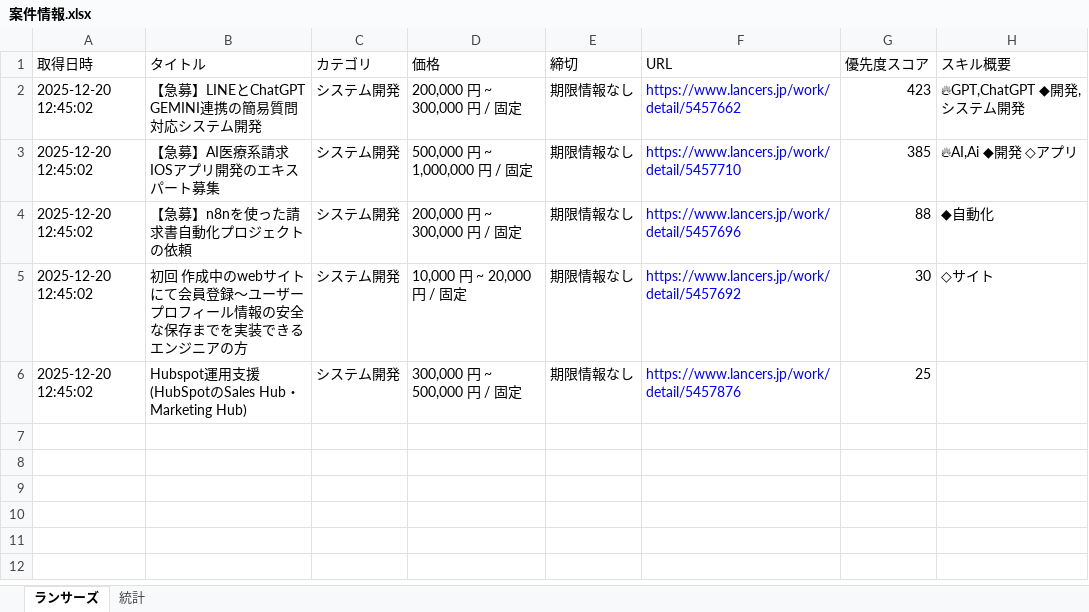
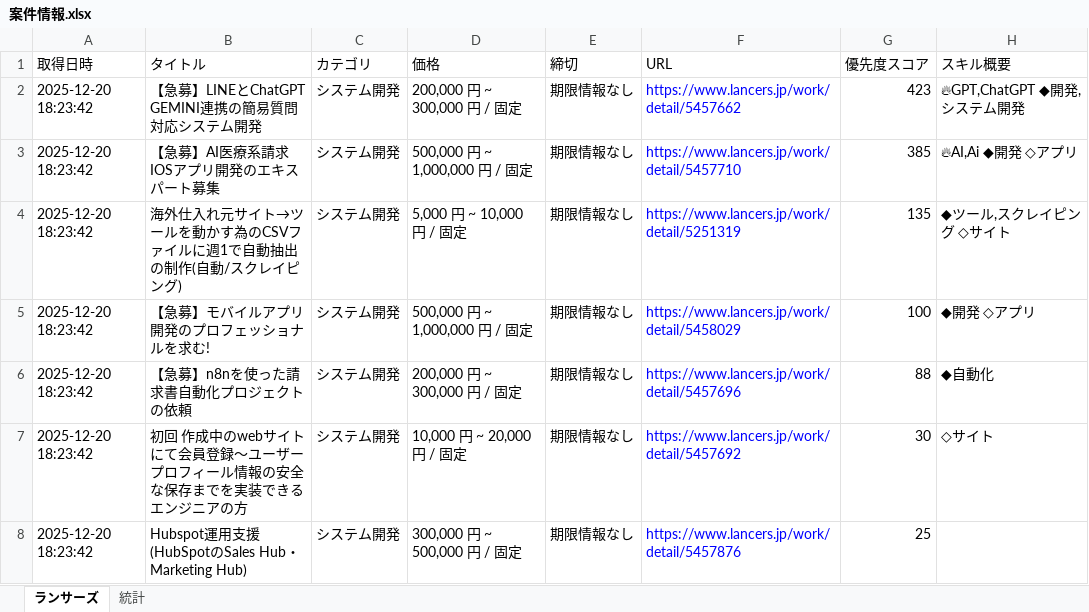
Before and after one commit to javachead/lancers-teams-notifier, an Excel workbook: 案件情報.xlsx, sheet ランサーズ, drawn as a sheet; values as stored, in another font and other column widths than the file's, no borders; addresses are those after the commit; the diff names each change by its address in the sheet, - before the commit and + after, or states it on an @@ line.

```diff
--- a/案件情報.xlsx (sheet ランサーズ)
+++ b/案件情報.xlsx (sheet ランサーズ)
-A2:A3 (取得日時): 2025-12-20 12:45:02
+A2:A3 (取得日時): 2025-12-20 18:23:42
+row 4: 2025-12-20 18:23:42 | 海外仕入れ元サイト→ツールを動かす為のCSVファイルに週1で自動抽出の制作(自動/スクレイピング) | システム開発 | 5,000 円 ~ 10,000 円 / 固定 | 期限情報なし | https://www.lancers.jp/work/detail/5251319 | 135 | ◆ツール,スクレイピング ◇サイト
+row 5: 2025-12-20 18:23:42 | 【急募】モバイルアプリ開発のプロフェッショナルを求む! | システム開発 | 500,000 円 ~ 1,000,000 円 / 固定 | 期限情報なし | https://www.lancers.jp/work/detail/5458029 | 100 | ◆開発 ◇アプリ
-A6:A8 (取得日時): 2025-12-20 12:45:02
+A6:A8 (取得日時): 2025-12-20 18:23:42
```
Also changed, not shown: 1 other file.
